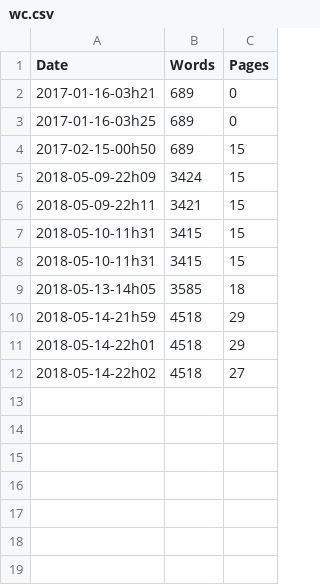
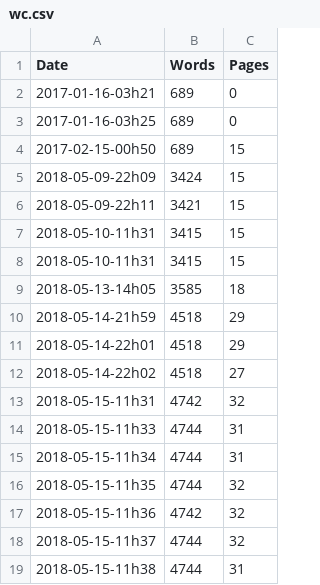
Before and after one commit to rreece/rreece.github.io, a CSV file: moving-naturalism-forward-2012-minutes/wordcount/wc.csv, drawn as a sheet; the diff names each change by its address in the sheet, - before the commit and + after, or states it on an @@ line.

```diff
--- a/moving-naturalism-forward-2012-minutes/wordcount/wc.csv
+++ b/moving-naturalism-forward-2012-minutes/wordcount/wc.csv
+row 13: 2018-05-15-11h31 | 4742 | 32
+row 14: 2018-05-15-11h33 | 4744 | 31
+row 15: 2018-05-15-11h34 | 4744 | 31
+row 16: 2018-05-15-11h35 | 4744 | 32
+row 17: 2018-05-15-11h36 | 4742 | 32
+row 18: 2018-05-15-11h37 | 4744 | 32
+row 19: 2018-05-15-11h38 | 4744 | 31
```
Also changed, not shown: 18 other files.
